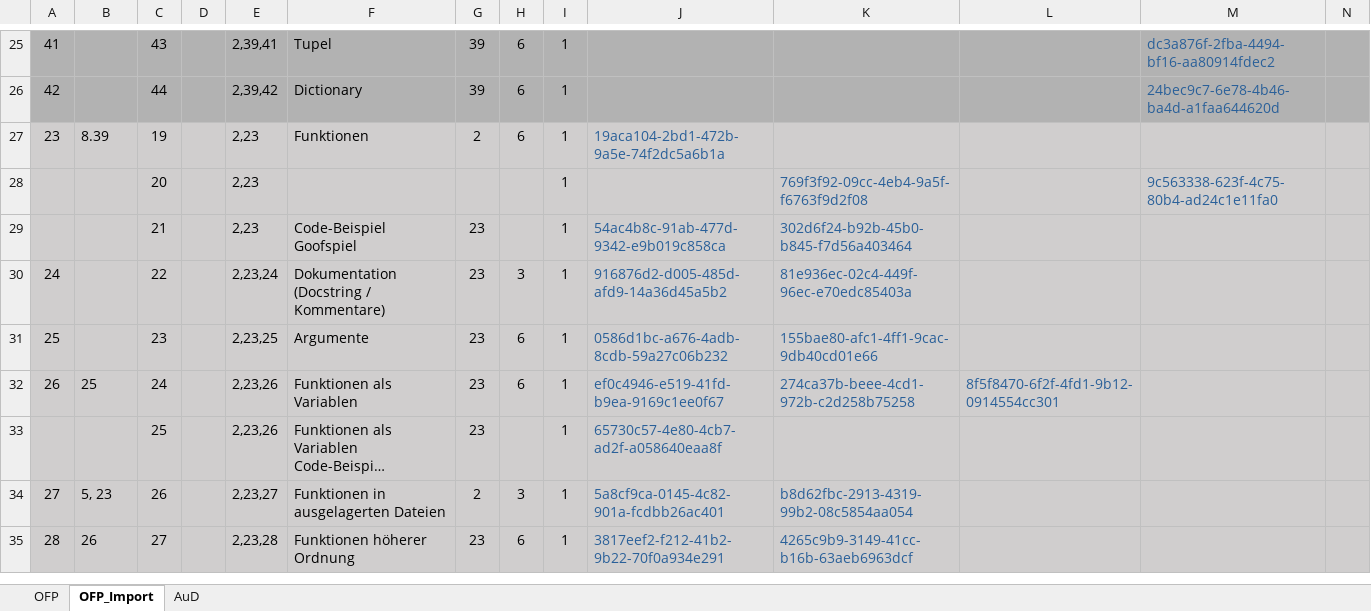
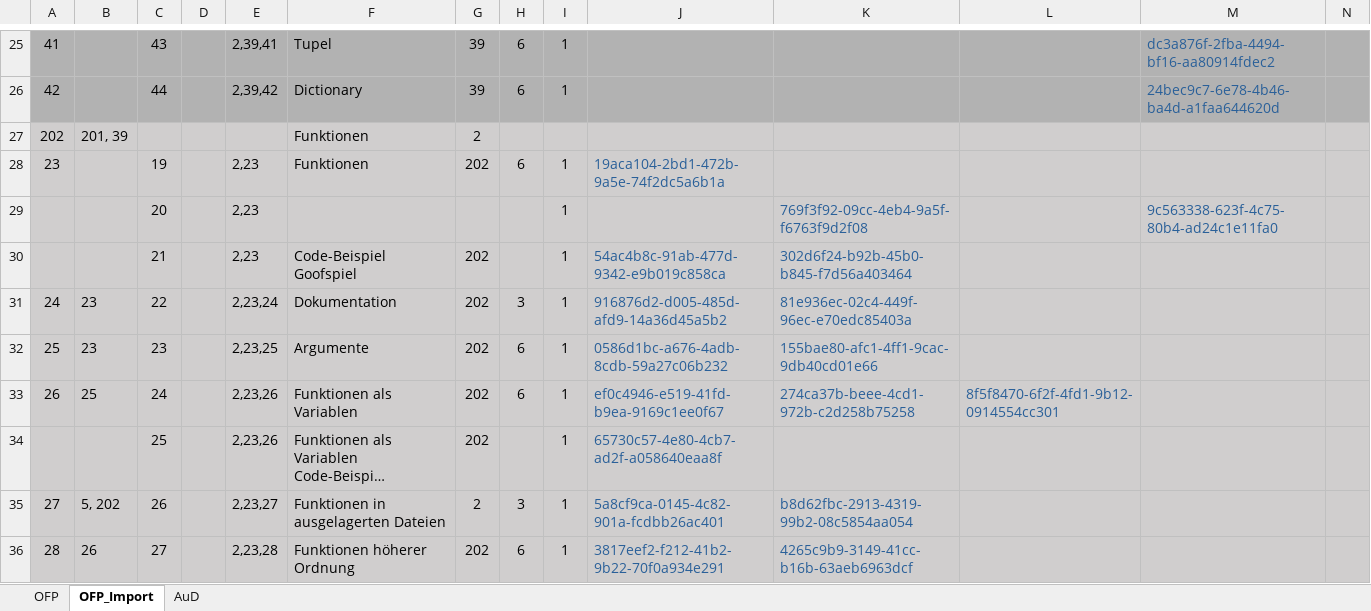
Before and after one commit to Timk46/ProTraHelper, an Excel workbook: server_nestjs/src/storage/Kompetenzraster.xlsx, sheet OFP_Import, drawn as a sheet; only a part is shown, gaps mark what is left out; long unchanged cells end in …; values as stored, in another font and other column widths than the file's, no borders; addresses are those after the commit; rows hold the shown columns only; the diff covers the shown part only; the diff names each change by its address in the sheet, - before the commit and + after, or states it on an @@ line.

```diff
--- a/server_nestjs/src/storage/Kompetenzraster.xlsx (sheet OFP_Import)
+++ b/server_nestjs/src/storage/Kompetenzraster.xlsx (sheet OFP_Import)
+row 27: 202 | 201, 39 |  |  |  | Funktionen | 2
-B28: 8.39
+B28: (empty)
-G28: 2
+G28: 202
-G30:G34: 23
+G30:G34: 202
-B31:B32: (empty)
+B31:B32: 23
-F31: Dokumentation (Docstring / Kommentare)
+F31: Dokumentation
-B35: 5, 23
+B35: 5, 202
-G36: 23
+G36: 202
```
Also changed, not shown: 6 added rows, 3 removed rows and 106 edited cells elsewhere in this sheet, server_nestjs/src/storage/programmieraufgaben_JACK_SOSE23_WORKSHOP_WISE2324.xlsx, 1 other file.
